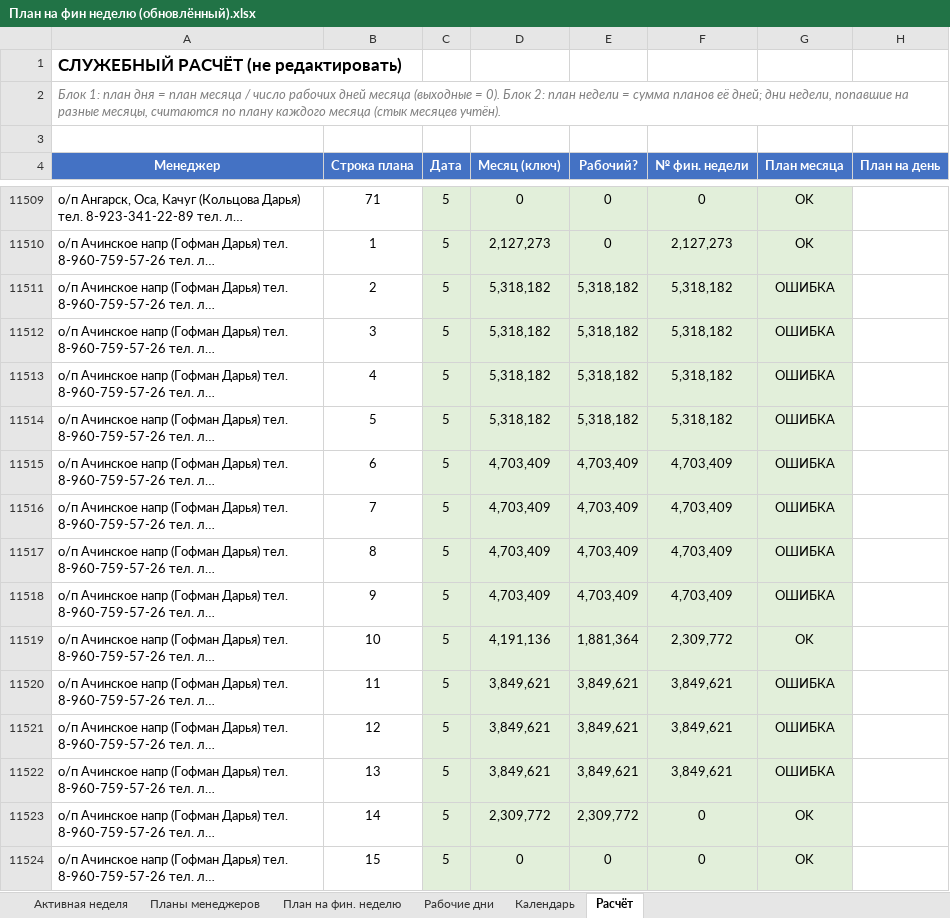
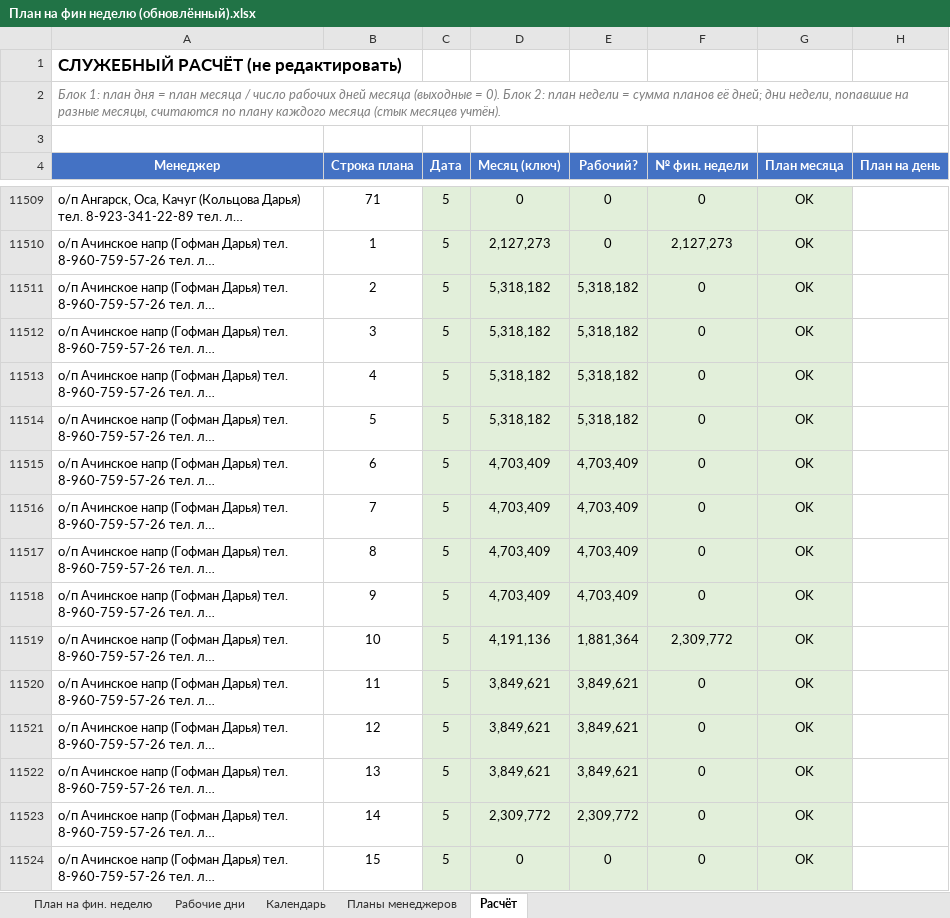
Before and after one commit to Kirill-RF/finance-week-planner, an Excel workbook: План на фин неделю (обновлённый).xlsx, sheet Расчёт, drawn as a sheet; only a part is shown, gaps mark what is left out; long unchanged cells end in …; values as stored, in another font and other column widths than the file's, no borders; the diff covers the shown part only; the diff names each change by its address in the sheet, - before the commit and + after, or states it on an @@ line.

```diff
--- a/План на фин неделю (обновлённый).xlsx (sheet Расчёт)
+++ b/План на фин неделю (обновлённый).xlsx (sheet Расчёт)
-sheet tab: Активная неделя
@@ sheet tab order changed: План на фин. неделю | Рабочие дни | Календарь | Планы менеджеров | Расчёт @@
-F11511:F11514 (№ фин. недели): 5,318,182
+F11511:F11514 (№ фин. недели): 0
-G11511:G11518 (План месяца): ОШИБКА
+G11511:G11518 (План месяца): OK
-F11515:F11518 (№ фин. недели): 4,703,409
+F11515:F11518 (№ фин. недели): 0
-F11520:F11522 (№ фин. недели): 3,849,621
+F11520:F11522 (№ фин. недели): 0
-G11520:G11522 (План месяца): ОШИБКА
+G11520:G11522 (План месяца): OK
```
Also changed, not shown: 440 edited cells elsewhere in this sheet, sheet Планы менеджеров, 4 other files.
